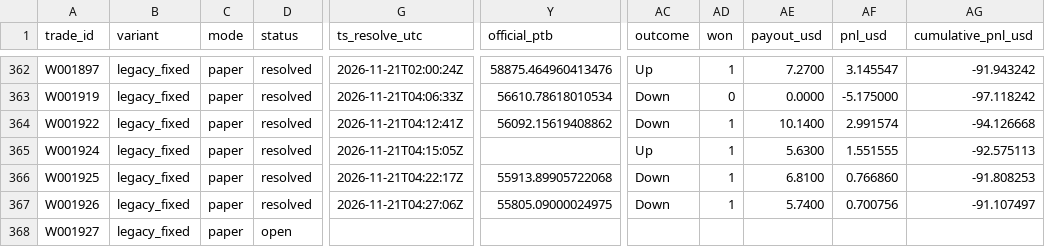
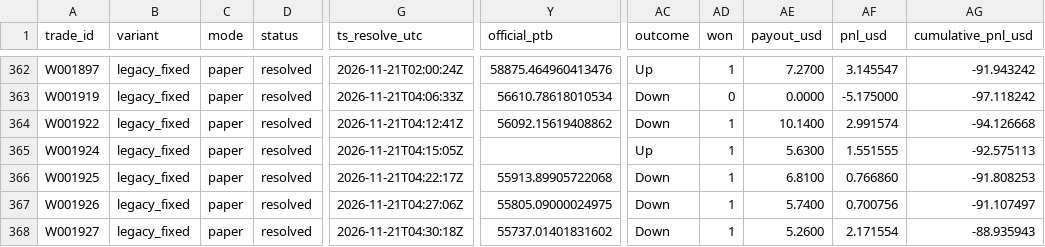
Before and after one commit to michaeldeuchar-dotcom/btc5m-paper-bot, a CSV file: data/week1/trades_legacy_fixed.csv, drawn as a sheet; only a part is shown, gaps mark what is left out; the diff names each change by its address in the sheet, - before the commit and + after, or states it on an @@ line.

```diff
--- a/data/week1/trades_legacy_fixed.csv
+++ b/data/week1/trades_legacy_fixed.csv
-D368 (status): open
+D368 (status): resolved
-G368 (ts_resolve_utc): (empty)
+G368 (ts_resolve_utc): 2026-11-21T04:30:18Z
-Y368 (official_ptb): (empty)
+Y368 (official_ptb): 55737.01401831602
-AC368 (outcome): (empty)
+AC368 (outcome): Down
-AD368 (won): (empty)
+AD368 (won): 1
-AE368 (payout_usd): (empty)
+AE368 (payout_usd): 5.2600
-AF368 (pnl_usd): (empty)
+AF368 (pnl_usd): 2.171554
-AG368 (cumulative_pnl_usd): (empty)
+AG368 (cumulative_pnl_usd): -88.935943
```
Also changed, not shown: data/week1/decisions_tail.csv, 4 other files.
